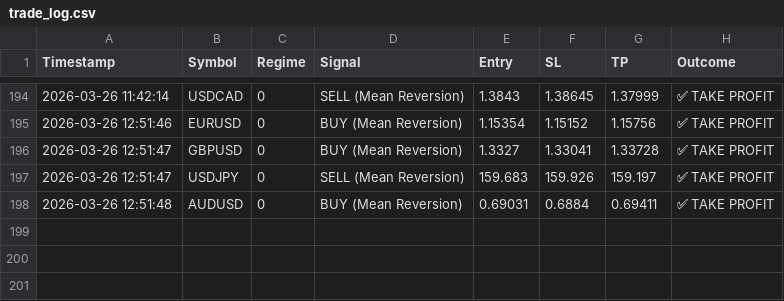
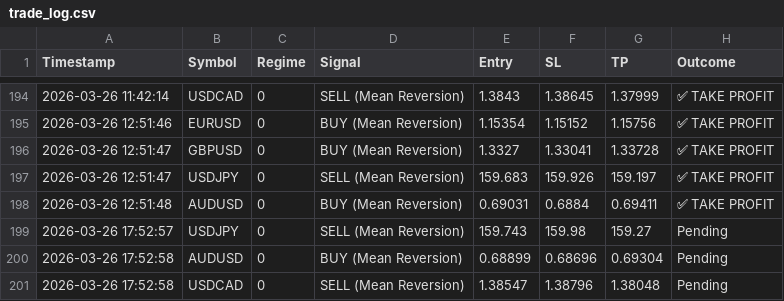
Before and after one commit to ykclassic/Delphi-Oracle-2, a CSV file: logs/trade_log.csv, drawn as a sheet; only a part is shown, gaps mark what is left out.

Commit message:
📊 Update: Performance Logs [skip ci]

```diff
--- a/logs/trade_log.csv
+++ b/logs/trade_log.csv
@@ -198 +198,4 @@ Timestamp,Symbol,Regime,Signal,Entry,SL,TP,Outcome
 2026-03-26 12:51:48,AUDUSD,0,BUY (Mean Reversion),0.69031,0.6884,0.69411,✅ TAKE PROFIT
+2026-03-26 17:52:57,USDJPY,0,SELL (Mean Reversion),159.743,159.98,159.27,Pending
+2026-03-26 17:52:58,AUDUSD,0,BUY (Mean Reversion),0.68899,0.68696,0.69304,Pending
+2026-03-26 17:52:58,USDCAD,0,SELL (Mean Reversion),1.38547,1.38796,1.38048,Pending
```
